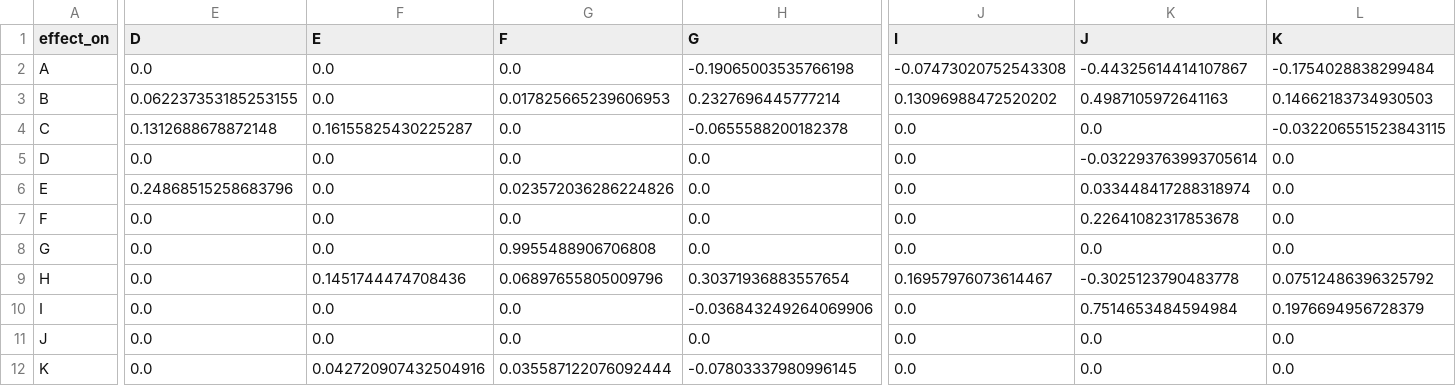
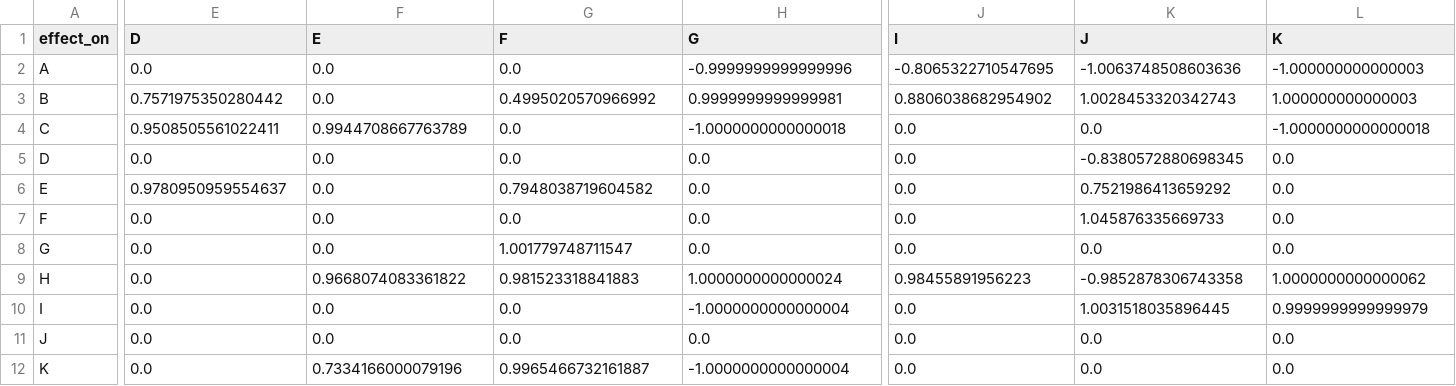
Before and after one commit to SimonJasansky/comp_stat_A1, a CSV file: graph.csv, drawn as a sheet; only a part is shown, gaps mark what is left out; the diff covers the shown part only; the diff names each change by its address in the sheet, - before the commit and + after, or states it on an @@ line.

```diff
--- a/graph.csv
+++ b/graph.csv
-H2 (G): -0.19065003535766198
+H2 (G): -0.9999999999999996
-J2 (I): -0.07473020752543308
+J2 (I): -0.8065322710547695
-K2 (J): -0.44325614414107867
+K2 (J): -1.0063748508603636
-L2 (K): -0.1754028838299484
+L2 (K): -1.000000000000003
-E3 (D): 0.062237353185253155
+E3 (D): 0.7571975350280442
-G3 (F): 0.017825665239606953
+G3 (F): 0.4995020570966992
-H3 (G): 0.2327696445777214
+H3 (G): 0.9999999999999981
-J3 (I): 0.13096988472520202
+J3 (I): 0.8806038682954902
-K3 (J): 0.4987105972641163
+K3 (J): 1.0028453320342743
-L3 (K): 0.14662183734930503
+L3 (K): 1.000000000000003
-E4 (D): 0.1312688678872148
+E4 (D): 0.9508505561022411
-F4 (E): 0.16155825430225287
+F4 (E): 0.9944708667763789
-H4 (G): -0.0655588200182378
+H4 (G): -1.0000000000000018
-L4 (K): -0.032206551523843115
+L4 (K): -1.0000000000000018
-K5 (J): -0.032293763993705614
+K5 (J): -0.8380572880698345
-E6 (D): 0.24868515258683796
+E6 (D): 0.9780950959554637
-G6 (F): 0.023572036286224826
+G6 (F): 0.7948038719604582
-K6 (J): 0.033448417288318974
+K6 (J): 0.7521986413659292
-K7 (J): 0.22641082317853678
+K7 (J): 1.045876335669733
-G8 (F): 0.9955488906706808
+G8 (F): 1.001779748711547
-F9 (E): 0.1451744474708436
+F9 (E): 0.9668074083361822
-G9 (F): 0.06897655805009796
+G9 (F): 0.981523318841883
-H9 (G): 0.30371936883557654
+H9 (G): 1.0000000000000024
-J9 (I): 0.16957976073614467
+J9 (I): 0.98455891956223
-K9 (J): -0.3025123790483778
+K9 (J): -0.9852878306743358
-L9 (K): 0.07512486396325792
+L9 (K): 1.0000000000000062
-H10 (G): -0.036843249264069906
+H10 (G): -1.0000000000000004
-K10 (J): 0.7514653484594984
+K10 (J): 1.0031518035896445
-L10 (K): 0.1976694956728379
+L10 (K): 0.9999999999999979
-F12 (E): 0.042720907432504916
+F12 (E): 0.7334166000079196
-G12 (F): 0.035587122076092444
+G12 (F): 0.9965466732161887
-H12 (G): -0.07803337980996145
+H12 (G): -1.0000000000000004
```
Also changed, not shown: 4 edited cells elsewhere in this file, 1 other file.
